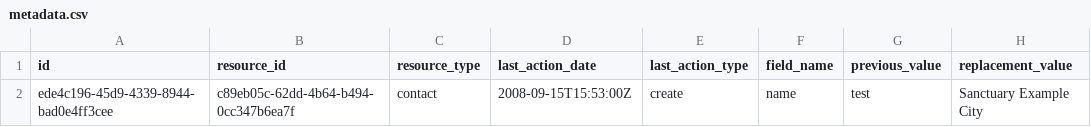
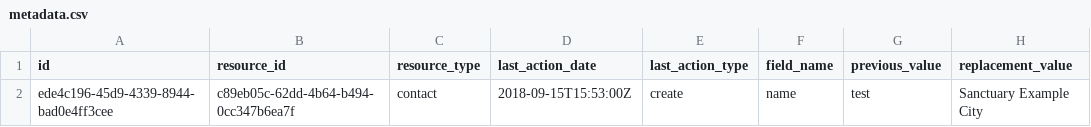
Before and after one commit to openreferral/specification, a CSV file: examples/all_resources/metadata.csv, drawn as a sheet; only a part is shown; the diff names each change by its address in the sheet, - before the commit and + after, or states it on an @@ line.

Commit message:
make more recent

```diff
--- a/examples/all_resources/metadata.csv
+++ b/examples/all_resources/metadata.csv
-D2 (last_action_date): 2008-09-15T15:53:00Z
+D2 (last_action_date): 2018-09-15T15:53:00Z
```
